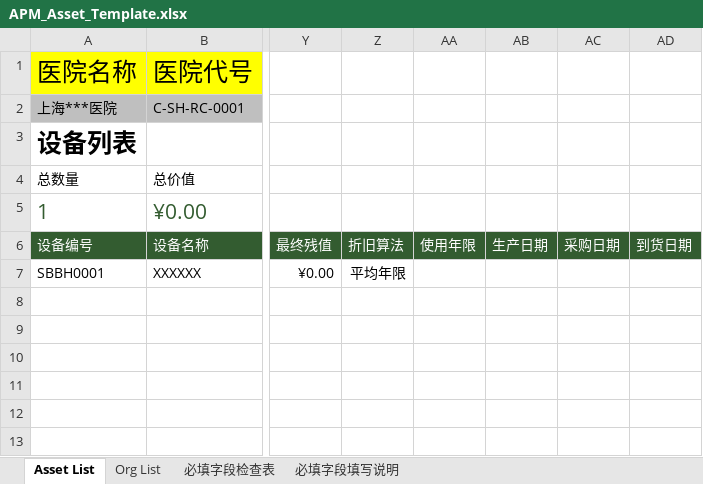
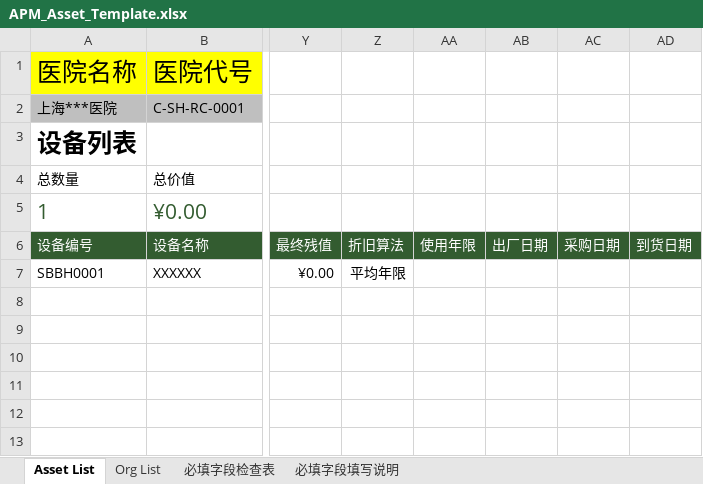
Before and after one commit to masogit/hc-apm-web, an Excel workbook: src/src/main/webapp/portal/asset/assetImport/APM_Asset_Template.xlsx, sheet Asset List, drawn as a sheet; only a part is shown, gaps mark what is left out; values as stored, in another font and other column widths than the file's, no borders; charts and pictures and conditional formats and table styles not drawn; the diff names each change by its address in the sheet, - before the commit and + after, or states it on an @@ line.

Commit message:
excel模板的生产日期改为出厂日期，和页面统一

```diff
--- a/src/src/main/webapp/portal/asset/assetImport/APM_Asset_Template.xlsx (sheet Asset List)
+++ b/src/src/main/webapp/portal/asset/assetImport/APM_Asset_Template.xlsx (sheet Asset List)
-AB6: 生产日期
+AB6: 出厂日期
```
Also changed, not shown: charts or pictures.
